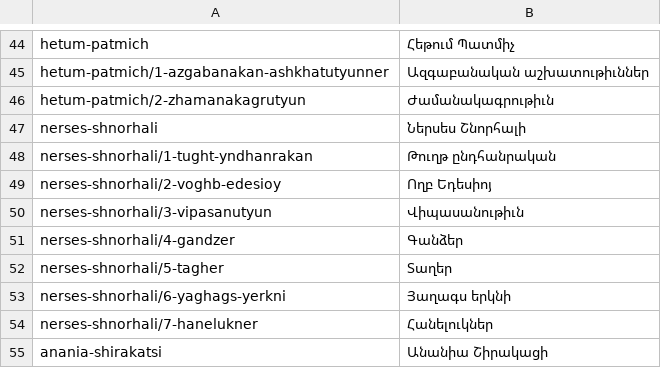
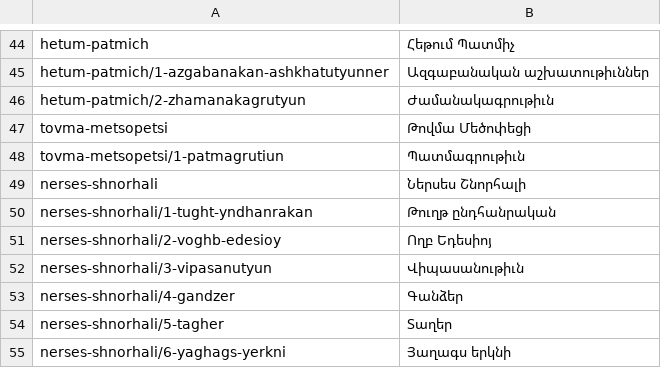
Before and after one commit to serjhnn/nx-gir, a TSV file: books/LIBRARY.tsv, drawn as a sheet; only a part is shown, gaps mark what is left out; the shorter side is filled out with more unchanged rows; the diff names each change by its address in the sheet, - before the commit and + after, or states it on an @@ line.

```diff
--- a/books/LIBRARY.tsv
+++ b/books/LIBRARY.tsv
+row 47: tovma-metsopetsi | Թովմա Մեծոփեցի
+row 48: tovma-metsopetsi/1-patmagrutiun | Պատմագրութիւն
```
Also changed, not shown: notes/limits.tsv, timeline.tsv, 4 other files.
